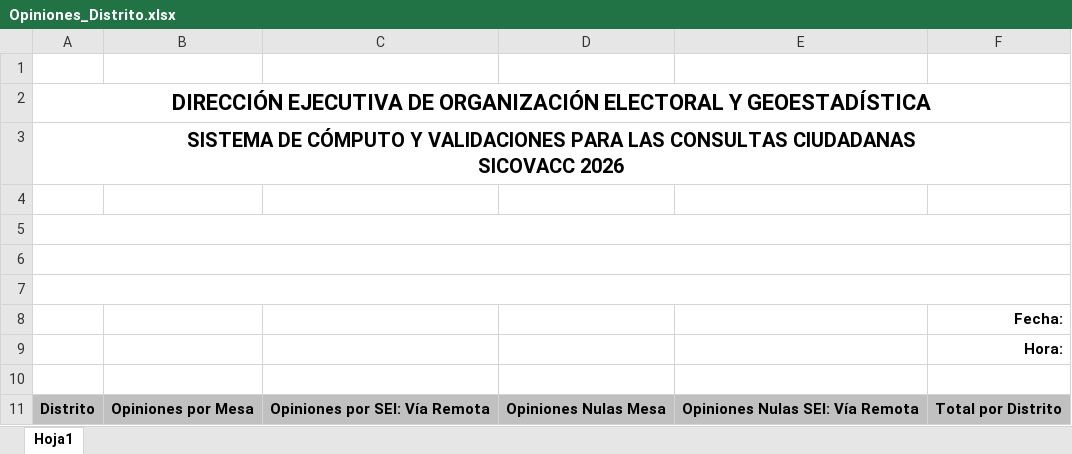
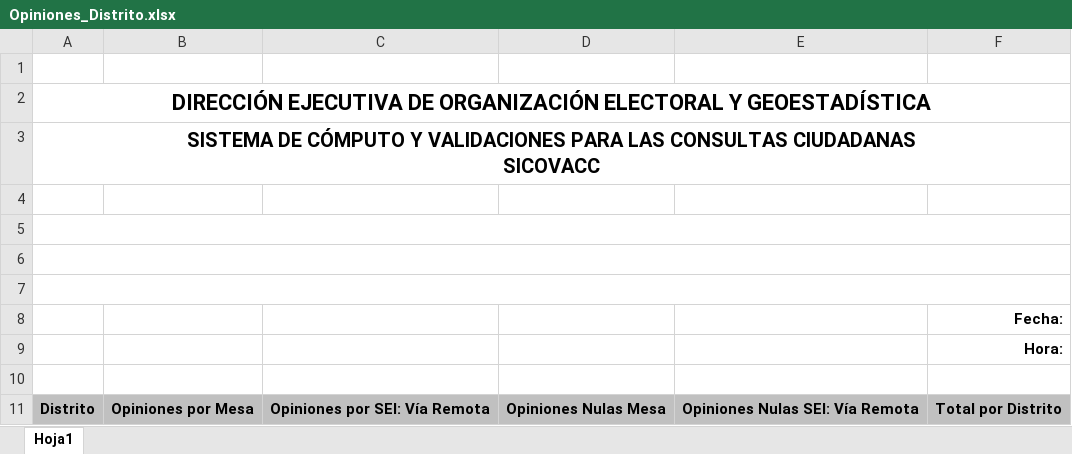
Before and after one commit to GerardoRugerio/sicovacc2026_back, an Excel workbook: plantillas/Opiniones_Distrito.xlsx, sheet Hoja1, drawn as a sheet; values as stored, in another font and other column widths than the file's, no borders; ↵ is a line break in a cell; the diff names each change by its address in the sheet, - before the commit and + after, or states it on an @@ line.

```diff
--- a/plantillas/Opiniones_Distrito.xlsx (sheet Hoja1)
+++ b/plantillas/Opiniones_Distrito.xlsx (sheet Hoja1)
-A3: …CIUDADANAS ↵ SICOVACC 2026
+A3: …CIUDADANAS ↵ SICOVACC
```
Also changed, not shown: plantillas/Incidentes.xlsx, plantillas/UT_Avance.xlsx, 40 other files.
